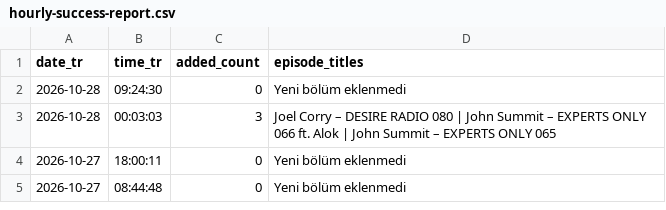
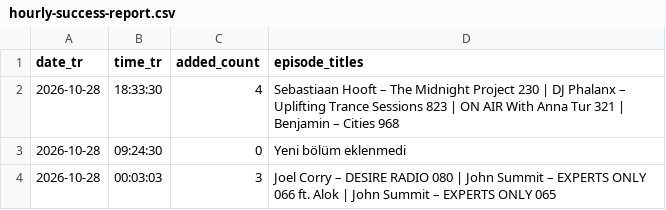
Before and after one commit to kuafor41/radioshows-podcast, a CSV file: data/hourly-success-report.csv, drawn as a sheet; only a part is shown; the shorter side is filled out with more unchanged rows; the diff names each change by its address in the sheet, - before the commit and + after, or states it on an @@ line.

```diff
--- a/data/hourly-success-report.csv
+++ b/data/hourly-success-report.csv
+row 2: 2026-10-28 | 18:33:30 | 4 | Sebastiaan Hooft – The Midnight Project 230 | DJ Phalanx – Uplifting Trance Sessions 823 | ON AIR With Anna Tur 321 | Benjamin – Cities 968
```
Also changed, not shown: data/retry-queue.csv, data/rss-quality-checks.csv, 9 other files.
